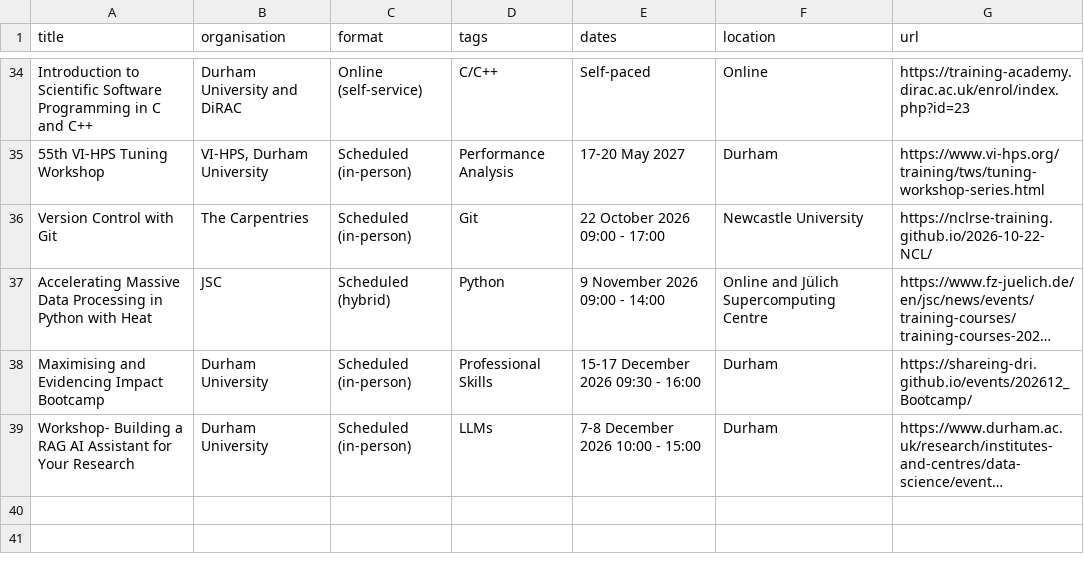
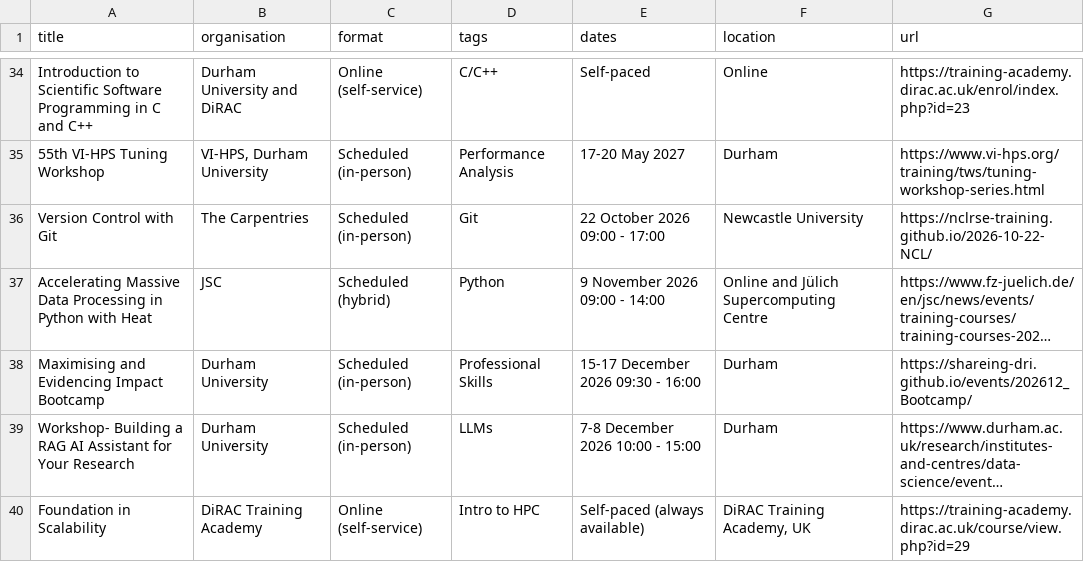
Before and after one commit to SHAREing-DRI/SHAREing-DRI.github.io, a CSV file: _data/external-training.csv, drawn as a sheet; only a part is shown, gaps mark what is left out; long unchanged cells end in …; the diff names each change by its address in the sheet, - before the commit and + after, or states it on an @@ line.

```diff
--- a/_data/external-training.csv
+++ b/_data/external-training.csv
+row 40: Foundation in Scalability | DiRAC Training Academy | Online (self-service) | Intro to HPC | Self-paced (always available) | DiRAC Training Academy, UK | https://training-academy.dirac.ac.uk/course/view.php?id=29
```
